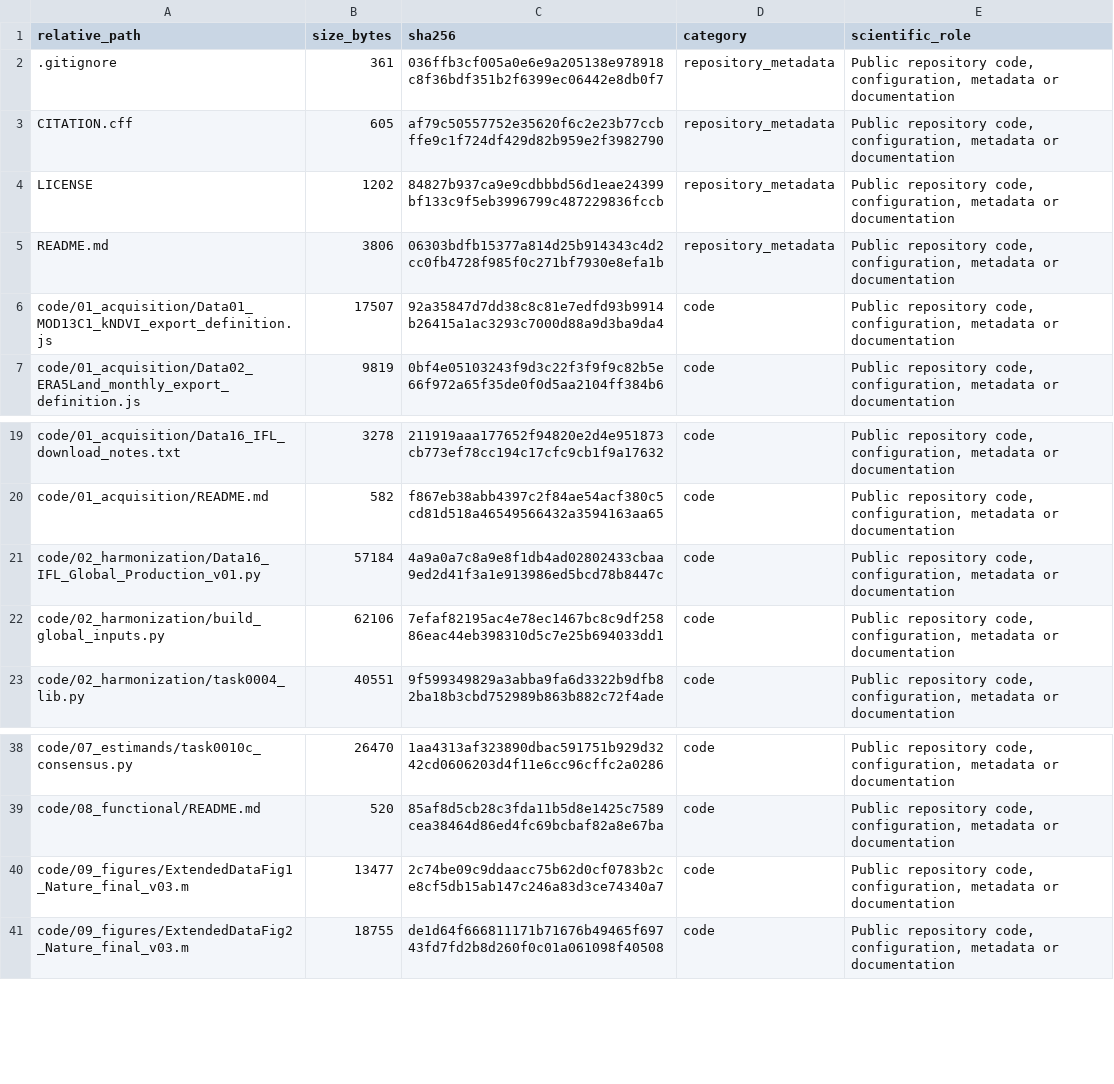
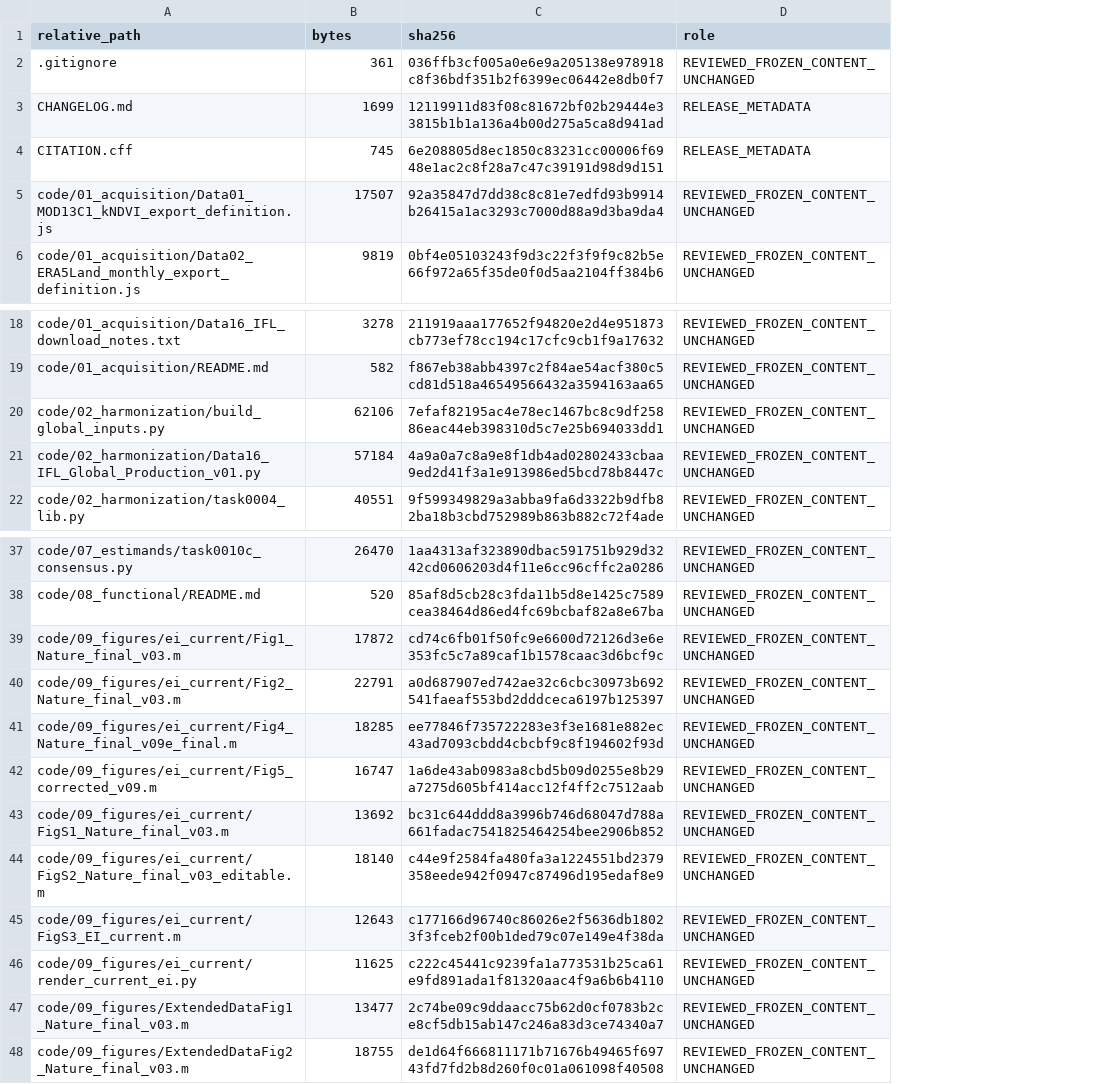
Before and after one commit to lt2957327761-ops/forest-drought-recovery-inference, a CSV file: docs/PUBLIC_FILE_MANIFEST.csv, drawn as a sheet; only a part is shown, gaps mark what is left out; removed rows and columns are numbered as before the commit, all else as after; the diff covers the shown part only; the diff names each change by its address in the sheet, - before the commit and + after, or states it on an @@ line.

Commit message:
release: prepare author-approved EI v1.1.0 frozen evidence support

```diff
--- a/docs/PUBLIC_FILE_MANIFEST.csv
+++ b/docs/PUBLIC_FILE_MANIFEST.csv
-column D (category), rows 2-3: repository_metadata | repository_metadata; rows 6-7: code | code; rows 19-21: all code; row 23: code; rows 38-41: all code
-column E (scientific_role), rows 2-3: Public repository code, configuration, metadata or documentation | Public repository code, configuration, metadata or documentation; rows 6-7: Public repository code, configuration, metadata or documentation | Public repository code, configuration, metadata or documentation; rows 19-21: all Public repository code, configuration, metadata or documentation; row 23: Public repository code, configuration, metadata or documentation; rows 38-41: all Public repository code, configuration, metadata or documentation
+column D (role), row 2: REVIEWED_FROZEN_CONTENT_UNCHANGED; rows 4-6: RELEASE_METADATA | REVIEWED_FROZEN_CONTENT_UNCHANGED | REVIEWED_FROZEN_CONTENT_UNCHANGED; rows 18-19: REVIEWED_FROZEN_CONTENT_UNCHANGED | REVIEWED_FROZEN_CONTENT_UNCHANGED; rows 21-22: REVIEWED_FROZEN_CONTENT_UNCHANGED | REVIEWED_FROZEN_CONTENT_UNCHANGED; rows 37-38: REVIEWED_FROZEN_CONTENT_UNCHANGED | REVIEWED_FROZEN_CONTENT_UNCHANGED; rows 47-48: REVIEWED_FROZEN_CONTENT_UNCHANGED | REVIEWED_FROZEN_CONTENT_UNCHANGED
-B1: size_bytes
+B1: bytes
+row 3: CHANGELOG.md | 1699 | 12119911d83f08c81672bf02b29444e33815b1b1a136a4b00d275a5ca8d941ad | RELEASE_METADATA
-B4 (bytes): 605
+B4 (bytes): 745
-C4 (sha256): af79c50557752e35620f6c2e23b77ccbffe9c1f724df429d82b959e2f3982790
+C4 (sha256): 6e208805d8ec1850c83231cc00006f6948e1ac2c8f28a7c47c39191d98d9d151
@@ row 4 moved to row 78: LICENSE @@
-row 5: README.md | 3806 | 06303bdfb15377a814d25b914343c4d2cc0fb4728f985f0c271bf7930e8efa1b | repository_metadata | Public repository code, configuration, metadata or documentation
@@ row 22 moved to row 20: code/02_harmonization/build_global_input… @@
+row 39: code/09_figures/ei_current/Fig1_Nature_final_v03.m | 17872 | cd74c6fb01f50fc9e6600d72126d3e6e353fc5c7a89caf1b1578caac3d6bcf9c | REVIEWED_FROZEN_CONTENT_UNCHANGED
+row 40: code/09_figures/ei_current/Fig2_Nature_final_v03.m | 22791 | a0d687907ed742ae32c6cbc30973b692541faeaf553bd2dddceca6197b125397 | REVIEWED_FROZEN_CONTENT_UNCHANGED
+row 41: code/09_figures/ei_current/Fig4_Nature_final_v09e_final.m | 18285 | ee77846f735722283e3f3e1681e882ec43ad7093cbdd4cbcbf9c8f194602f93d | REVIEWED_FROZEN_CONTENT_UNCHANGED
+row 42: code/09_figures/ei_current/Fig5_corrected_v09.m | 16747 | 1a6de43ab0983a8cbd5b09d0255e8b29a7275d605bf414acc12f4ff2c7512aab | REVIEWED_FROZEN_CONTENT_UNCHANGED
+row 43: code/09_figures/ei_current/FigS1_Nature_final_v03.m | 13692 | bc31c644ddd8a3996b746d68047d788a661fadac7541825464254bee2906b852 | REVIEWED_FROZEN_CONTENT_UNCHANGED
+row 44: code/09_figures/ei_current/FigS2_Nature_final_v03_editable.m | 18140 | c44e9f2584fa480fa3a1224551bd2379358eede942f0947c87496d195edaf8e9 | REVIEWED_FROZEN_CONTENT_UNCHANGED
+row 45: code/09_figures/ei_current/FigS3_EI_current.m | 12643 | c177166d96740c86026e2f5636db18023f3fceb2f00b1ded79c07e149e4f38da | REVIEWED_FROZEN_CONTENT_UNCHANGED
+row 46: code/09_figures/ei_current/render_current_ei.py | 11625 | c222c45441c9239fa1a773531b25ca61e9fd891ada1f81320aac4f9a6b6b4110 | REVIEWED_FROZEN_CONTENT_UNCHANGED
```
Also changed, not shown: 10 added rows, 1 moved row and 4 edited cells elsewhere in this file, 22 other files.
